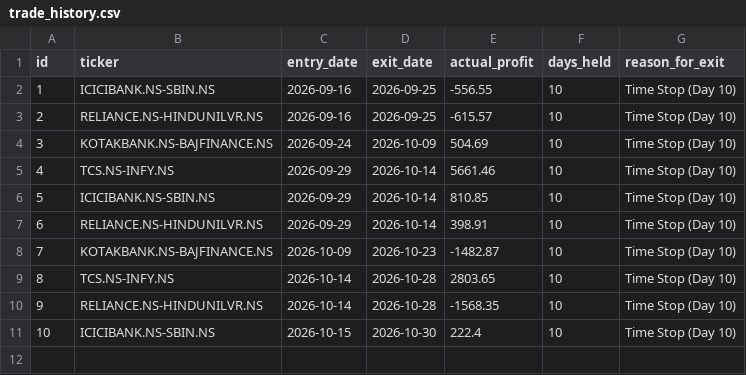
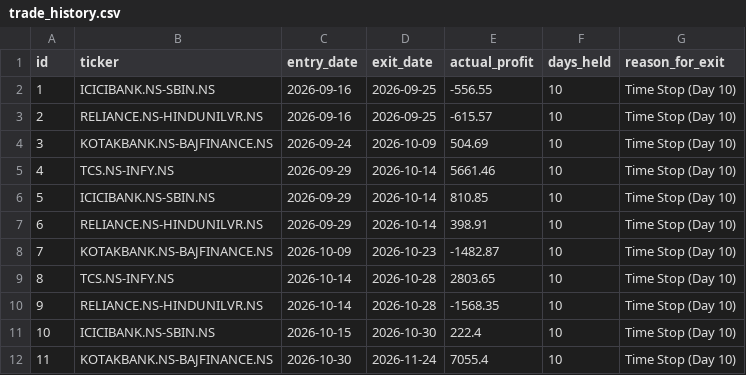
Before and after one commit to Midilesh0110/equisight_v5, a CSV file: trade_history.csv, drawn as a sheet.

```diff
--- a/trade_history.csv
+++ b/trade_history.csv
@@ -11 +11,2 @@ id,ticker,entry_date,exit_date,actual_profit,days_held,reason_for_exit
 10,ICICIBANK.NS-SBIN.NS,2026-10-15,2026-10-30,222.4,10,Time Stop (Day 10)
+11,KOTAKBANK.NS-BAJFINANCE.NS,2026-10-30,2026-11-24,7055.4,10,Time Stop (Day 10)
```
Also changed, not shown: daily_equity.csv, equisight_v5_ledger.csv, 2 other files.
